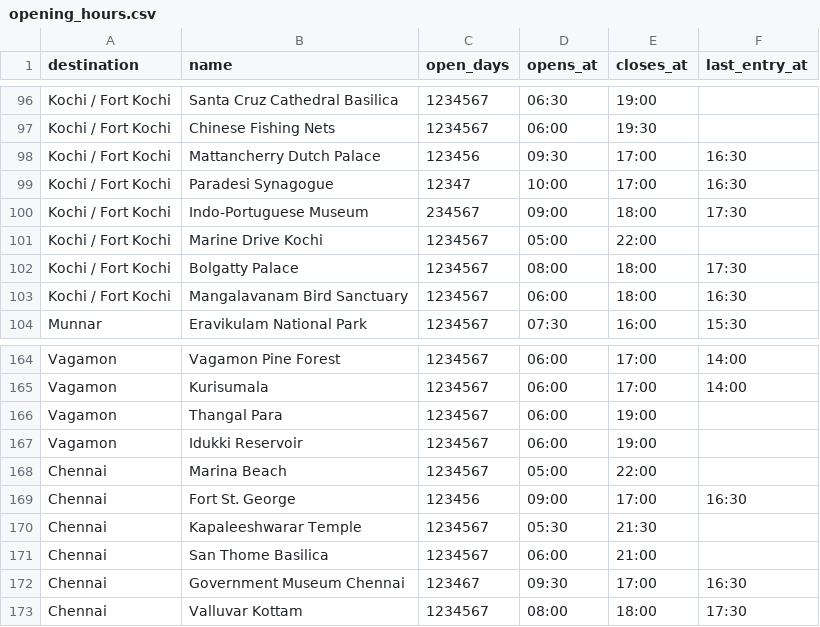
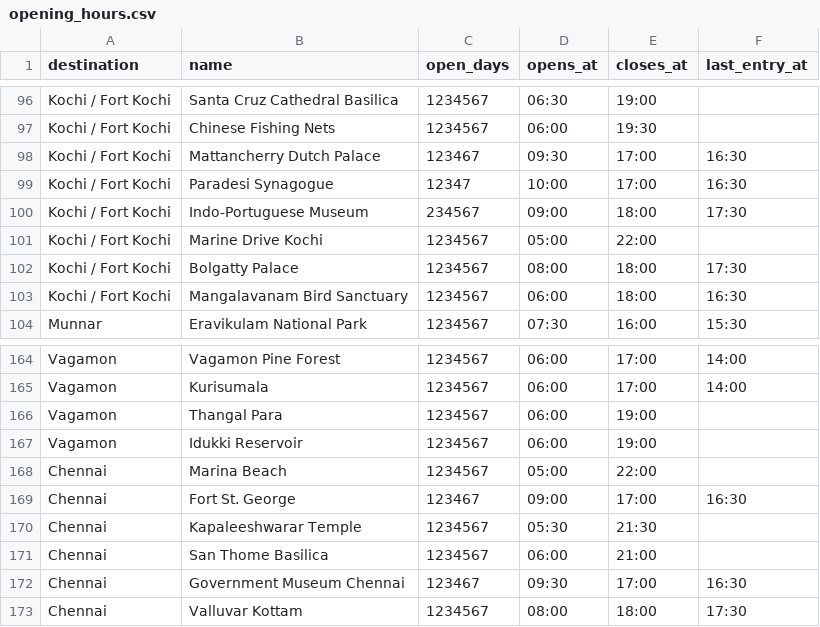
Before and after one commit to swarapotd-rgb/sanchari-dbms-project, a CSV file: db/data/opening_hours.csv, drawn as a sheet; only a part is shown, gaps mark what is left out.

Commit message:
fix(seed): Dutch Palace and Fort St. George museum close on Fridays, not Sundays

```diff
--- a/db/data/opening_hours.csv
+++ b/db/data/opening_hours.csv
@@ -97,3 +97,3 @@ Kochi / Fort Kochi,Santa Cruz Cathedral Basilica,1234567,06:30,19:00,
 Kochi / Fort Kochi,Chinese Fishing Nets,1234567,06:00,19:30,
-Kochi / Fort Kochi,Mattancherry Dutch Palace,123456,09:30,17:00,16:30
+Kochi / Fort Kochi,Mattancherry Dutch Palace,123467,09:30,17:00,16:30
 Kochi / Fort Kochi,Paradesi Synagogue,12347,10:00,17:00,16:30
@@ -168,3 +168,3 @@ Vagamon,Idukki Reservoir,1234567,06:00,19:00,
 Chennai,Marina Beach,1234567,05:00,22:00,
-Chennai,Fort St. George,123456,09:00,17:00,16:30
+Chennai,Fort St. George,123467,09:00,17:00,16:30
 Chennai,Kapaleeshwarar Temple,1234567,05:30,21:30,
```
